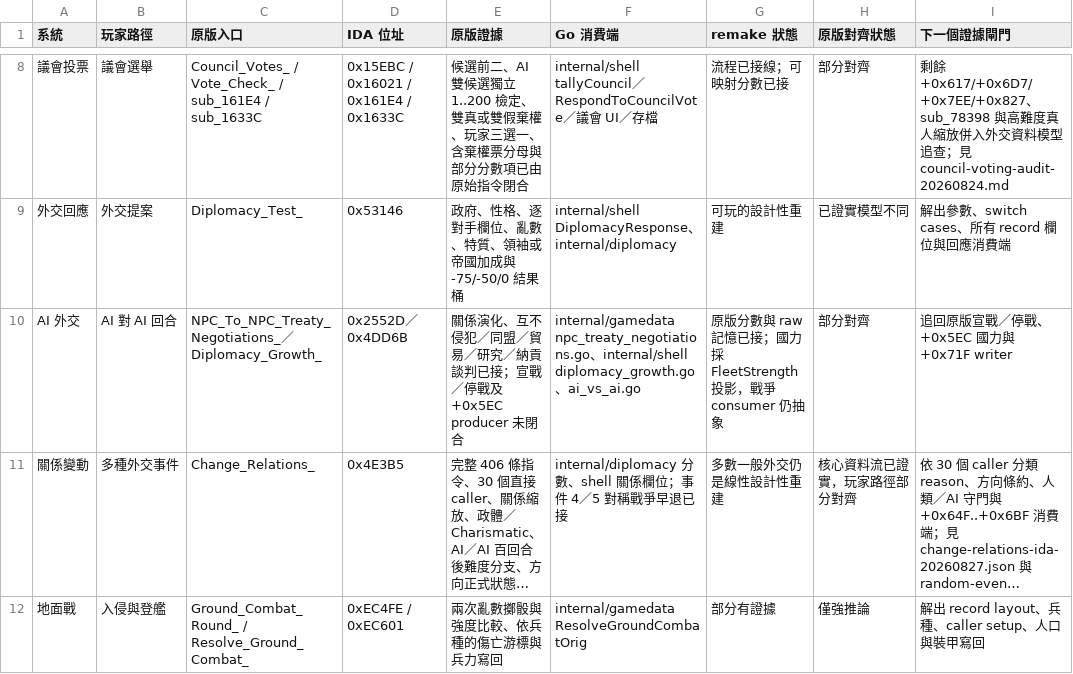
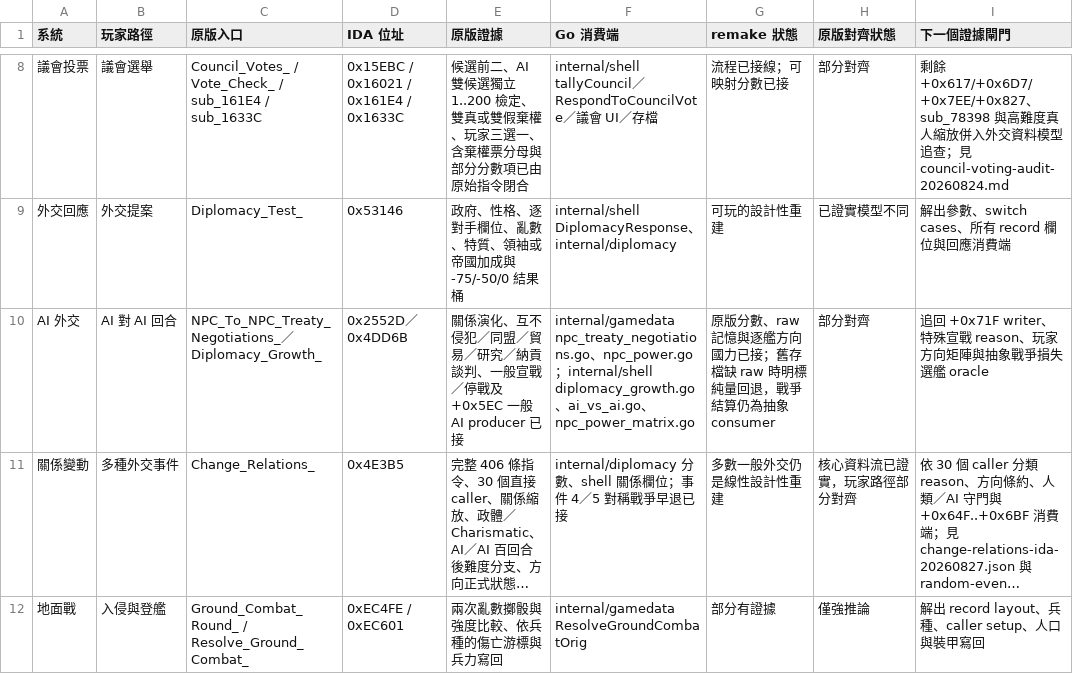
Before and after one commit to wicanr2/master-of-orion2-remake-cht, a TSV file: docs/re/parity-matrix.tsv, drawn as a sheet; only a part is shown, gaps mark what is left out; long unchanged cells end in …; the diff names each change by its address in the sheet, - before the commit and + after, or states it on an @@ line.

```diff
--- a/docs/re/parity-matrix.tsv
+++ b/docs/re/parity-matrix.tsv
-E10 (原版證據): …納貢談判已接；宣戰／停戰及 +0x5EC producer 未閉合
+E10 (原版證據): …納貢談判、一般宣戰／停戰及 +0x5EC 一般 AI producer 已接
-F10 (Go 消費端): …npc_treaty_negotiations.go、internal/shell diplomacy_growth.go、ai_vs_ai.go
+F10 (Go 消費端): …npc_treaty_negotiations.go、npc_power.go；internal/shell diplomacy_growth.go、ai_vs_ai.go、npc_power_matrix.go
-G10 (remake 狀態): 原版分數與 raw 記憶已接；國力採 FleetStrength 投影，戰爭 consumer 仍抽象
+G10 (remake 狀態): 原版分數、raw 記憶與逐艦方向國力已接；舊存檔缺 raw 時明標純量回退，戰爭結算仍為抽象 consumer
-I10 (下一個證據閘門): 追回原版宣戰／停戰、+0x5EC 國力與 +0x71F writer
+I10 (下一個證據閘門): 追回 +0x71F writer、特殊宣戰 reason、玩家方向矩陣與抽象戰爭損失選艦 oracle
```
Also changed, not shown: 14 other files.
